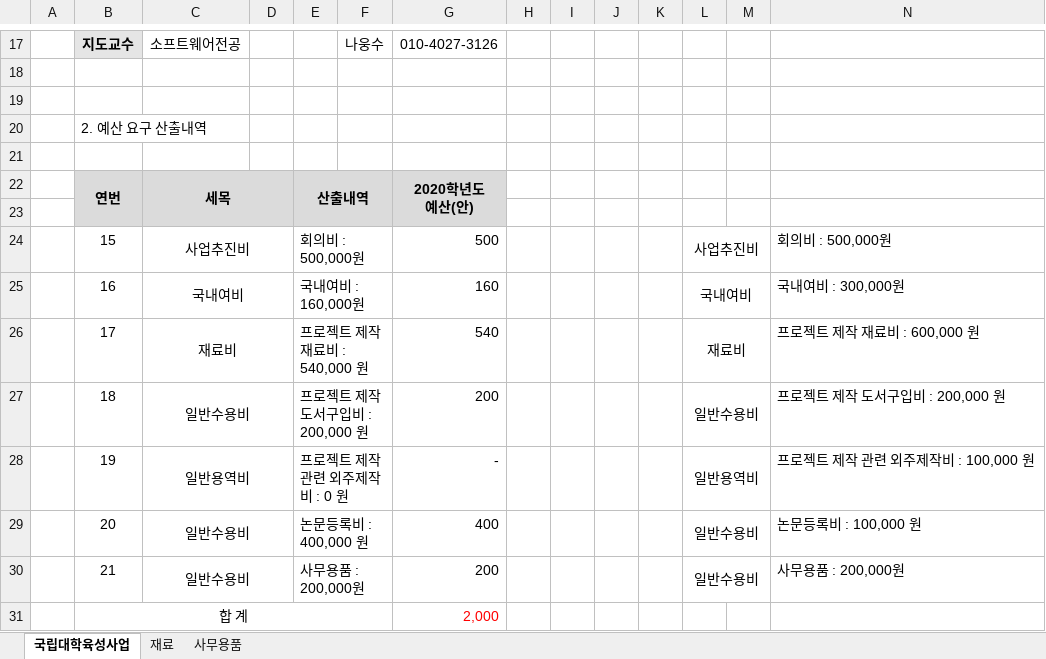
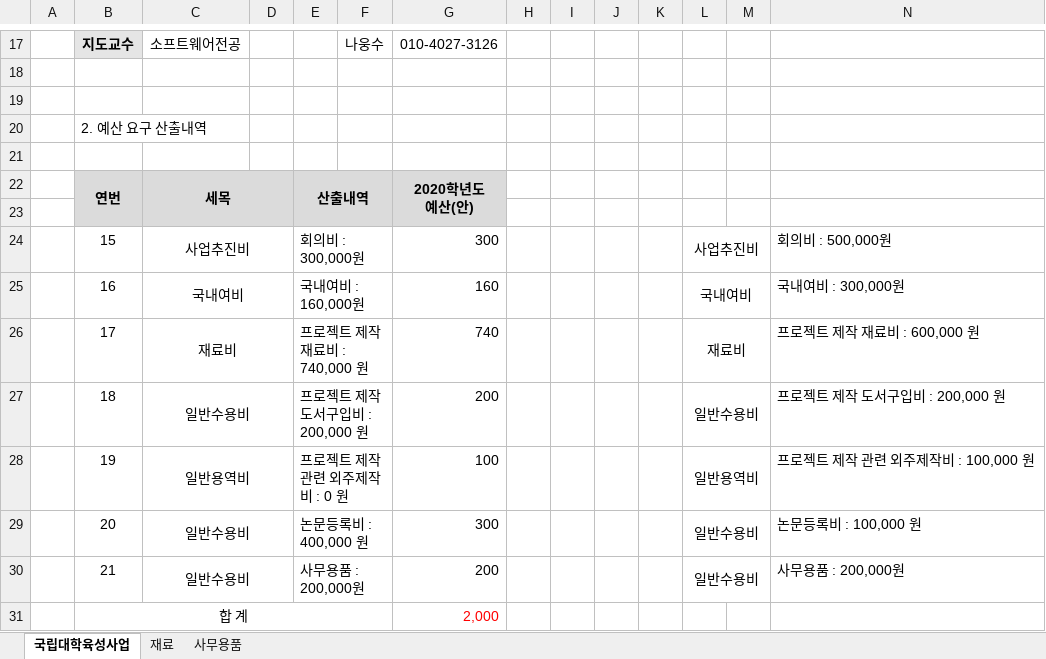
Before and after one commit to Hamsik2rang/Cookie, an Excel workbook: Documents/추가양식/0717_고재호_나웅수_학부융합프로그램 재료신청.xls.xlsx, sheet 국립대학육성사업, drawn as a sheet; only a part is shown, gaps mark what is left out; values as stored, in another font and other column widths than the file's, no borders; the diff names each change by its address in the sheet, - before the commit and + after, or states it on an @@ line.

Commit message:
재료 신청서 수정

```diff
--- a/Documents/추가양식/0717_고재호_나웅수_학부융합프로그램 재료신청.xls.xlsx (sheet 국립대학육성사업)
+++ b/Documents/추가양식/0717_고재호_나웅수_학부융합프로그램 재료신청.xls.xlsx (sheet 국립대학육성사업)
-E24: 회의비 : 500,000원
+E24: 회의비 : 300,000원
-G24: 500
+G24: 300
-E26: 프로젝트 제작 재료비 : 540,000 원
+E26: 프로젝트 제작 재료비 : 740,000 원
-G26: 540
+G26: 740
-G28: -
+G28: 100
-G29: 400
+G29: 300
```
